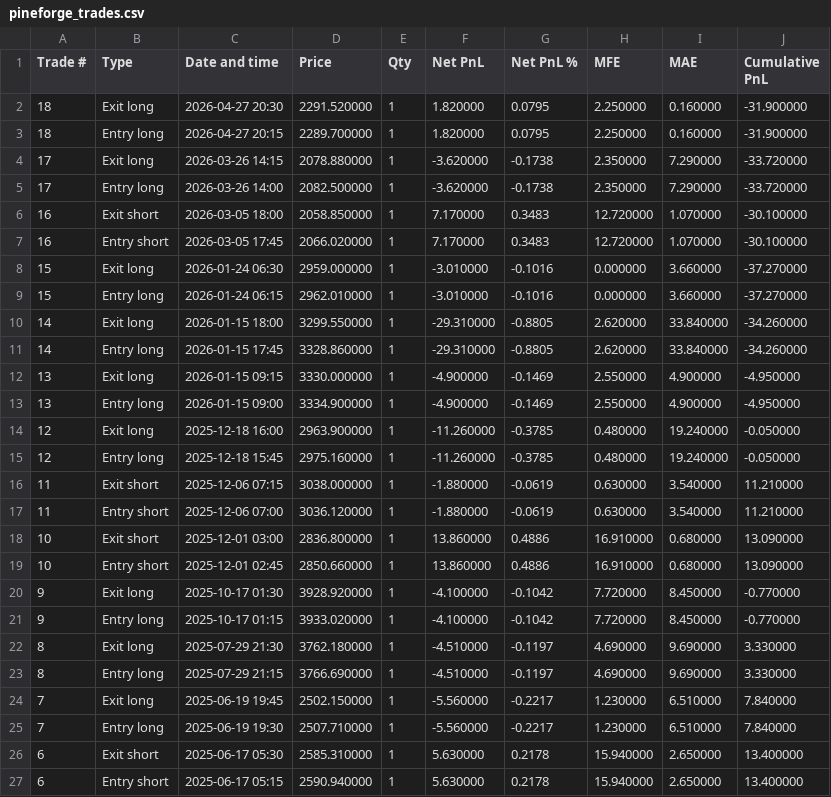
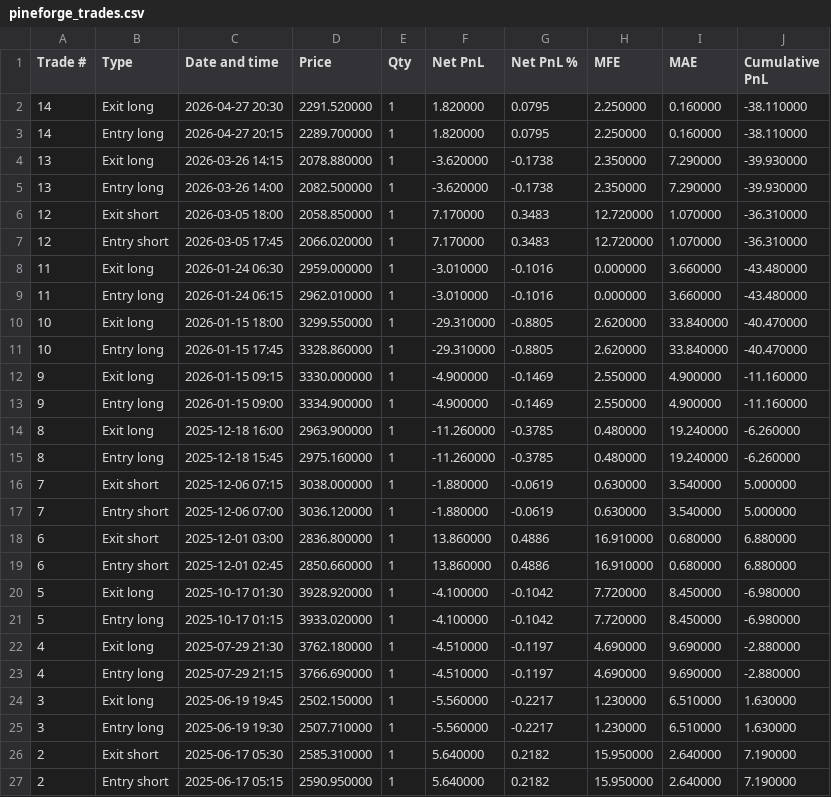
Before and after one commit to pineforge-4pass/pineforge-benchmarks-assets, a CSV file: strategies/11-greedy/pineforge_trades.csv, drawn as a sheet; only a part is shown; the diff covers the shown part only.

```diff
--- a/strategies/11-greedy/pineforge_trades.csv
+++ b/strategies/11-greedy/pineforge_trades.csv
@@ -1,27 +1,27 @@
 Trade #,Type,Date and time,Price,Qty,Net PnL,Net PnL %,MFE,MAE,Cumulative PnL
-18,Exit long,2026-04-27 20:30,2291.520000,1,1.820000,0.0795,2.250000,0.160000,-31.900000
-18,Entry long,2026-04-27 20:15,2289.700000,1,1.820000,0.0795,2.250000,0.160000,-31.900000
-17,Exit long,2026-03-26 14:15,2078.880000,1,-3.620000,-0.1738,2.350000,7.290000,-33.720000
-17,Entry long,2026-03-26 14:00,2082.500000,1,-3.620000,-0.1738,2.350000,7.290000,-33.720000
-16,Exit short,2026-03-05 18:00,2058.850000,1,7.170000,0.3483,12.720000,1.070000,-30.100000
-16,Entry short,2026-03-05 17:45,2066.020000,1,7.170000,0.3483,12.720000,1.070000,-30.100000
-15,Exit long,2026-01-24 06:30,2959.000000,1,-3.010000,-0.1016,0.000000,3.660000,-37.270000
-15,Entry long,2026-01-24 06:15,2962.010000,1,-3.010000,-0.1016,0.000000,3.660000,-37.270000
-14,Exit long,2026-01-15 18:00,3299.550000,1,-29.310000,-0.8805,2.620000,33.840000,-34.260000
-14,Entry long,2026-01-15 17:45,3328.860000,1,-29.310000,-0.8805,2.620000,33.840000,-34.260000
-13,Exit long,2026-01-15 09:15,3330.000000,1,-4.900000,-0.1469,2.550000,4.900000,-4.950000
-13,Entry long,2026-01-15 09:00,3334.900000,1,-4.900000,-0.1469,2.550000,4.900000,-4.950000
-12,Exit long,2025-12-18 16:00,2963.900000,1,-11.260000,-0.3785,0.480000,19.240000,-0.050000
-12,Entry long,2025-12-18 15:45,2975.160000,1,-11.260000,-0.3785,0.480000,19.240000,-0.050000
-11,Exit short,2025-12-06 07:15,3038.000000,1,-1.880000,-0.0619,0.630000,3.540000,11.210000
-11,Entry short,2025-12-06 07:00,3036.120000,1,-1.880000,-0.0619,0.630000,3.540000,11.210000
-10,Exit short,2025-12-01 03:00,2836.800000,1,13.860000,0.4886,16.910000,0.680000,13.090000
-10,Entry short,2025-12-01 02:45,2850.660000,1,13.860000,0.4886,16.910000,0.680000,13.090000
-9,Exit long,2025-10-17 01:30,3928.920000,1,-4.100000,-0.1042,7.720000,8.450000,-0.770000
-9,Entry long,2025-10-17 01:15,3933.020000,1,-4.100000,-0.1042,7.720000,8.450000,-0.770000
-8,Exit long,2025-07-29 21:30,3762.180000,1,-4.510000,-0.1197,4.690000,9.690000,3.330000
-8,Entry long,2025-07-29 21:15,3766.690000,1,-4.510000,-0.1197,4.690000,9.690000,3.330000
-7,Exit long,2025-06-19 19:45,2502.150000,1,-5.560000,-0.2217,1.230000,6.510000,7.840000
-7,Entry long,2025-06-19 19:30,2507.710000,1,-5.560000,-0.2217,1.230000,6.510000,7.840000
-6,Exit short,2025-06-17 05:30,2585.310000,1,5.630000,0.2178,15.940000,2.650000,13.400000
-6,Entry short,2025-06-17 05:15,2590.940000,1,5.630000,0.2178,15.940000,2.650000,13.400000
+14,Exit long,2026-04-27 20:30,2291.520000,1,1.820000,0.0795,2.250000,0.160000,-38.110000
+14,Entry long,2026-04-27 20:15,2289.700000,1,1.820000,0.0795,2.250000,0.160000,-38.110000
+13,Exit long,2026-03-26 14:15,2078.880000,1,-3.620000,-0.1738,2.350000,7.290000,-39.930000
+13,Entry long,2026-03-26 14:00,2082.500000,1,-3.620000,-0.1738,2.350000,7.290000,-39.930000
+12,Exit short,2026-03-05 18:00,2058.850000,1,7.170000,0.3483,12.720000,1.070000,-36.310000
+12,Entry short,2026-03-05 17:45,2066.020000,1,7.170000,0.3483,12.720000,1.070000,-36.310000
+11,Exit long,2026-01-24 06:30,2959.000000,1,-3.010000,-0.1016,0.000000,3.660000,-43.480000
+11,Entry long,2026-01-24 06:15,2962.010000,1,-3.010000,-0.1016,0.000000,3.660000,-43.480000
+10,Exit long,2026-01-15 18:00,3299.550000,1,-29.310000,-0.8805,2.620000,33.840000,-40.470000
+10,Entry long,2026-01-15 17:45,3328.860000,1,-29.310000,-0.8805,2.620000,33.840000,-40.470000
+9,Exit long,2026-01-15 09:15,3330.000000,1,-4.900000,-0.1469,2.550000,4.900000,-11.160000
+9,Entry long,2026-01-15 09:00,3334.900000,1,-4.900000,-0.1469,2.550000,4.900000,-11.160000
+8,Exit long,2025-12-18 16:00,2963.900000,1,-11.260000,-0.3785,0.480000,19.240000,-6.260000
+8,Entry long,2025-12-18 15:45,2975.160000,1,-11.260000,-0.3785,0.480000,19.240000,-6.260000
+7,Exit short,2025-12-06 07:15,3038.000000,1,-1.880000,-0.0619,0.630000,3.540000,5.000000
+7,Entry short,2025-12-06 07:00,3036.120000,1,-1.880000,-0.0619,0.630000,3.540000,5.000000
+6,Exit short,2025-12-01 03:00,2836.800000,1,13.860000,0.4886,16.910000,0.680000,6.880000
+6,Entry short,2025-12-01 02:45,2850.660000,1,13.860000,0.4886,16.910000,0.680000,6.880000
+5,Exit long,2025-10-17 01:30,3928.920000,1,-4.100000,-0.1042,7.720000,8.450000,-6.980000
+5,Entry long,2025-10-17 01:15,3933.020000,1,-4.100000,-0.1042,7.720000,8.450000,-6.980000
+4,Exit long,2025-07-29 21:30,3762.180000,1,-4.510000,-0.1197,4.690000,9.690000,-2.880000
+4,Entry long,2025-07-29 21:15,3766.690000,1,-4.510000,-0.1197,4.690000,9.690000,-2.880000
+3,Exit long,2025-06-19 19:45,2502.150000,1,-5.560000,-0.2217,1.230000,6.510000,1.630000
+3,Entry long,2025-06-19 19:30,2507.710000,1,-5.560000,-0.2217,1.230000,6.510000,1.630000
+2,Exit short,2025-06-17 05:30,2585.310000,1,5.640000,0.2182,15.950000,2.640000,7.190000
+2,Entry short,2025-06-17 05:15,2590.950000,1,5.640000,0.2182,15.950000,2.640000,7.190000
```
Also changed, not shown: 8 removed rows and 4 edited cells elsewhere in this file, strategies/06-liquidity-sweep/pineforge_trades.csv, strategies/09-kkb-kalman/pineforge_trades.csv, 43 other files.
